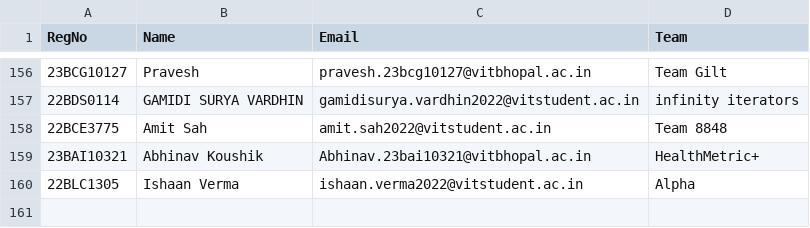
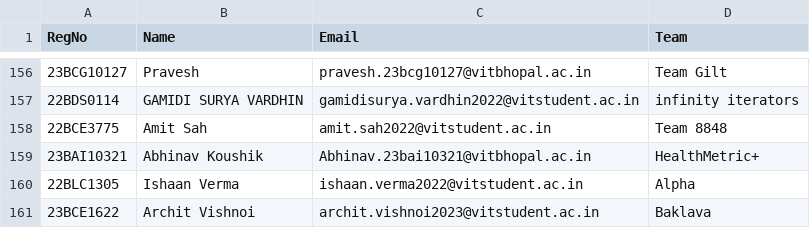
Before and after one commit to Manthiramoorthy/AndroidXplore, a CSV file: students.csv, drawn as a sheet; only a part is shown, gaps mark what is left out.

```diff
--- a/students.csv
+++ b/students.csv
@@ -160 +160,2 @@ RegNo,Name,Email,Team
 22BLC1305,Ishaan Verma,ishaan.verma2022@vitstudent.ac.in,Alpha
+23BCE1622,Archit Vishnoi,archit.vishnoi2023@vitstudent.ac.in,Baklava
```
Also changed, not shown: slots.csv.
